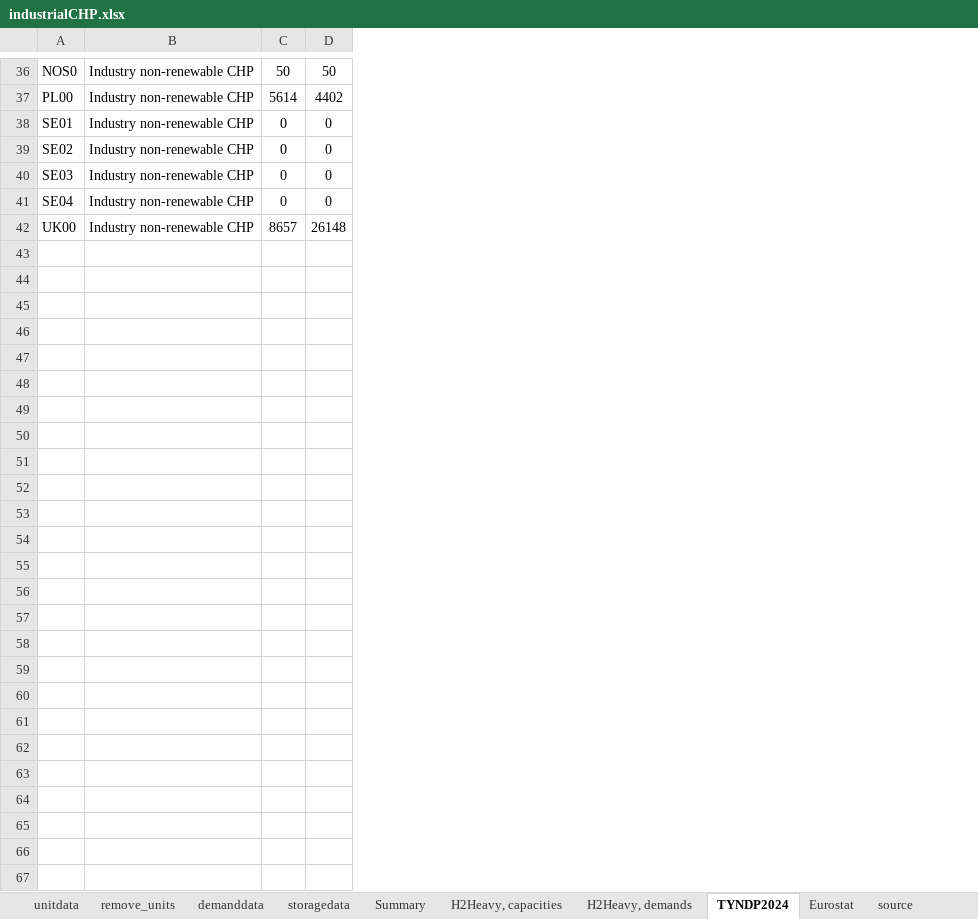
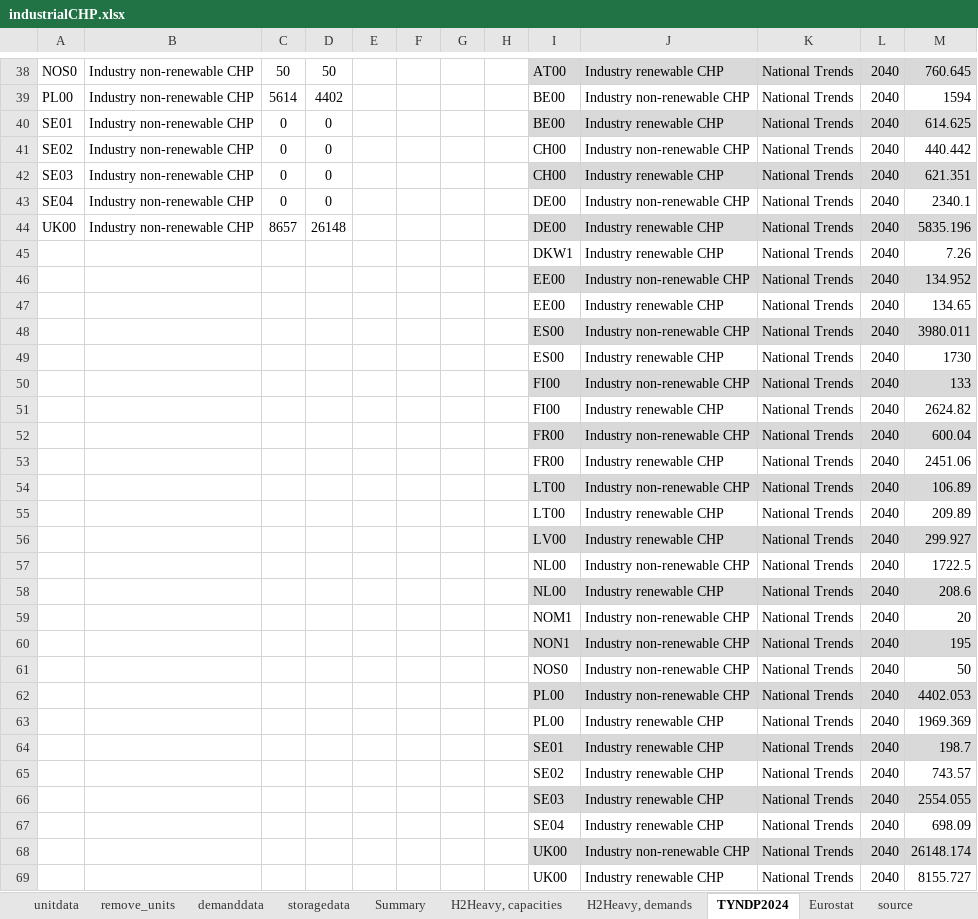
Before and after one commit to vttresearch/north_european_model, an Excel workbook: src_files/data_files/industrialCHP.xlsx, sheet TYNDP2024, drawn as a sheet; only a part is shown, gaps mark what is left out; values as stored, in another font and other column widths than the file's, no borders; the diff covers the shown part only; the diff names each change by its address in the sheet, - before the commit and + after, or states it on an @@ line.

Commit message:
Adding Austria and Switzerland, enabling district heating and industrial steam for the NT2030 and NT2040

```diff
--- a/src_files/data_files/industrialCHP.xlsx (sheet TYNDP2024)
+++ b/src_files/data_files/industrialCHP.xlsx (sheet TYNDP2024)
+column E, empty
+column F, empty
+column G, empty
+column H, empty
+column I, rows 38-44: AT00 | BE00 | BE00 | CH00 | CH00 | DE00 | DE00
+column J, rows 38-44: Industry renewable CHP | Industry non-renewable CHP | Industry renewable CHP | Industry non-renewable CHP | Industry renewable CHP | Industry non-renewable CHP | Industry renewable CHP
+column K, rows 38-44: all National Trends
+column L, rows 38-44: all 2040
+column M, rows 38-44: 760.645 | 1594 | 614.625 | 440.442 | 621.351 | 2340.1 | 5835.196
+row 45:  |  |  |  |  |  |  |  | DKW1 | Industry renewable CHP | National Trends | 2040 | 7.26
+row 46:  |  |  |  |  |  |  |  | EE00 | Industry non-renewable CHP | National Trends | 2040 | 134.952
+row 47:  |  |  |  |  |  |  |  | EE00 | Industry renewable CHP | National Trends | 2040 | 134.65
+row 48:  |  |  |  |  |  |  |  | ES00 | Industry non-renewable CHP | National Trends | 2040 | 3980.011
+row 49:  |  |  |  |  |  |  |  | ES00 | Industry renewable CHP | National Trends | 2040 | 1730
+row 50:  |  |  |  |  |  |  |  | FI00 | Industry non-renewable CHP | National Trends | 2040 | 133
+row 51:  |  |  |  |  |  |  |  | FI00 | Industry renewable CHP | National Trends | 2040 | 2624.82
+row 52:  |  |  |  |  |  |  |  | FR00 | Industry non-renewable CHP | National Trends | 2040 | 600.04
+row 53:  |  |  |  |  |  |  |  | FR00 | Industry renewable CHP | National Trends | 2040 | 2451.06
+row 54:  |  |  |  |  |  |  |  | LT00 | Industry non-renewable CHP | National Trends | 2040 | 106.89
+row 55:  |  |  |  |  |  |  |  | LT00 | Industry renewable CHP | National Trends | 2040 | 209.89
+row 56:  |  |  |  |  |  |  |  | LV00 | Industry renewable CHP | National Trends | 2040 | 299.927
+row 57:  |  |  |  |  |  |  |  | NL00 | Industry non-renewable CHP | National Trends | 2040 | 1722.5
+row 58:  |  |  |  |  |  |  |  | NL00 | Industry renewable CHP | National Trends | 2040 | 208.6
+row 59:  |  |  |  |  |  |  |  | NOM1 | Industry non-renewable CHP | National Trends | 2040 | 20
+row 60:  |  |  |  |  |  |  |  | NON1 | Industry non-renewable CHP | National Trends | 2040 | 195
+row 61:  |  |  |  |  |  |  |  | NOS0 | Industry non-renewable CHP | National Trends | 2040 | 50
+row 62:  |  |  |  |  |  |  |  | PL00 | Industry non-renewable CHP | National Trends | 2040 | 4402.053
+row 63:  |  |  |  |  |  |  |  | PL00 | Industry renewable CHP | National Trends | 2040 | 1969.369
+row 64:  |  |  |  |  |  |  |  | SE01 | Industry renewable CHP | National Trends | 2040 | 198.7
+row 65:  |  |  |  |  |  |  |  | SE02 | Industry renewable CHP | National Trends | 2040 | 743.57
+row 66:  |  |  |  |  |  |  |  | SE03 | Industry renewable CHP | National Trends | 2040 | 2554.055
+row 67:  |  |  |  |  |  |  |  | SE04 | Industry renewable CHP | National Trends | 2040 | 698.09
+row 68:  |  |  |  |  |  |  |  | UK00 | Industry non-renewable CHP | National Trends | 2040 | 26148.174
+row 69:  |  |  |  |  |  |  |  | UK00 | Industry renewable CHP | National Trends | 2040 | 8155.727
```
Also changed, not shown: 2 added rows elsewhere in this sheet, sheet unitdata, sheet Summary, sheet demanddata, sheet storagedata, formulas that keep their value, src_files/data_files/Finland_dheat_and_industry.xlsx, src_files/data_files/TYNDP-2024_National_Trends.xlsx, 8 other files.
